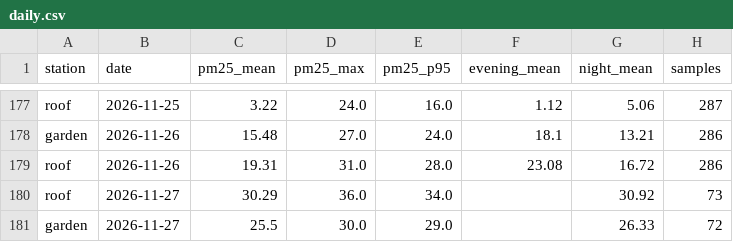
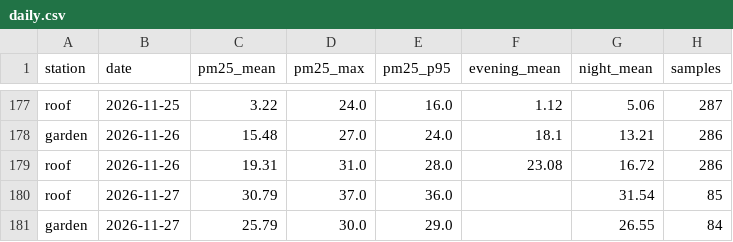
Before and after one commit to TheSpartan1980/aber-valley-air, a CSV file: data/daily.csv, drawn as a sheet; only a part is shown, gaps mark what is left out.

```diff
--- a/data/daily.csv
+++ b/data/daily.csv
@@ -179,3 +179,3 @@ garden,2026-11-26,15.48,27.0,24.0,18.1,13.21,286
 roof,2026-11-26,19.31,31.0,28.0,23.08,16.72,286
-roof,2026-11-27,30.29,36.0,34.0,,30.92,73
-garden,2026-11-27,25.5,30.0,29.0,,26.33,72
+roof,2026-11-27,30.79,37.0,36.0,,31.54,85
+garden,2026-11-27,25.79,30.0,29.0,,26.55,84
```
Also changed, not shown: data/episodes.csv, 4 other files.
